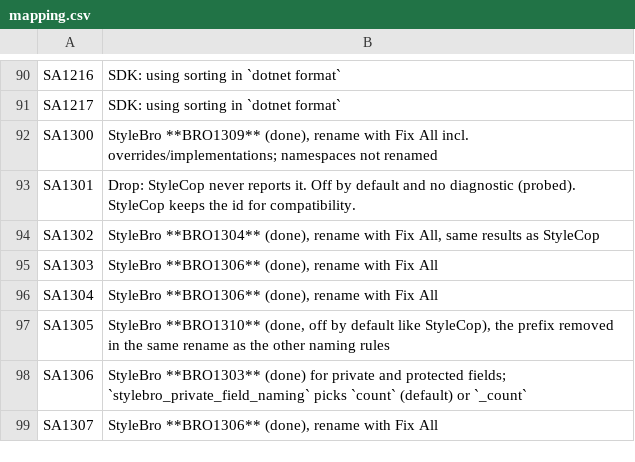
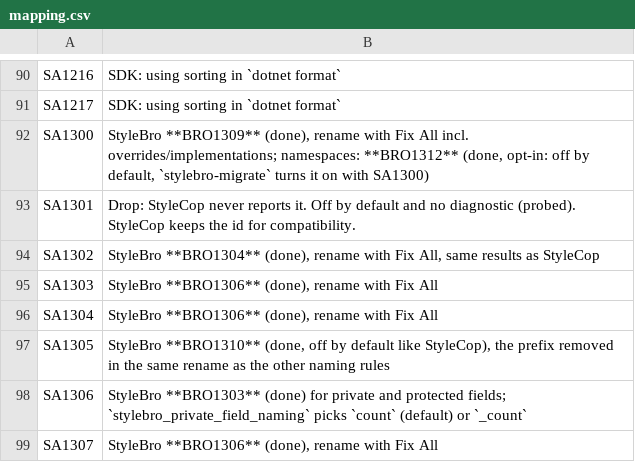
Before and after one commit to bisforboman/stylebro, a CSV file: scripts/stylecop-survey/data/mapping.csv, drawn as a sheet; only a part is shown, gaps mark what is left out.

```diff
--- a/scripts/stylecop-survey/data/mapping.csv
+++ b/scripts/stylecop-survey/data/mapping.csv
@@ -91,3 +91,3 @@ SA1216,SDK: using sorting in `dotnet format`
 SA1217,SDK: using sorting in `dotnet format`
-SA1300,"StyleBro **BRO1309** (done), rename with Fix All incl. overrides/implementations; namespaces not renamed"
+SA1300,"StyleBro **BRO1309** (done), rename with Fix All incl. overrides/implementations; namespaces: **BRO1312** (done, opt-in: off by default, `stylebro-migrate` turns it on with SA1300)"
 SA1301,Drop: StyleCop never reports it. Off by default and no diagnostic (probed). StyleCop keeps the id for compatibility.
```
Also changed, not shown: 30 other files.
